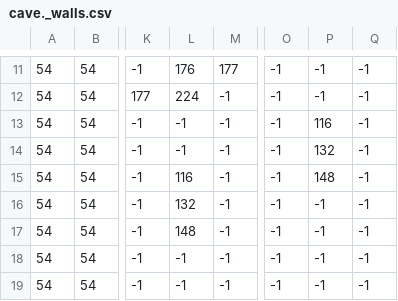
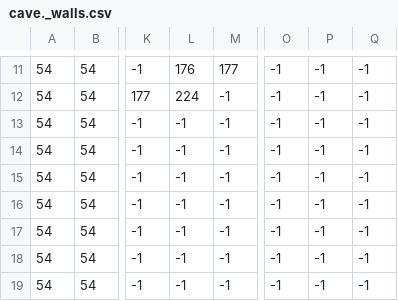
Before and after one commit to sat-mathville/mathville, a CSV file: assets/images/caveInside/cave._walls.csv, drawn as a sheet; only a part is shown, gaps mark what is left out; the diff names each change by its address in the sheet, - before the commit and + after, or states it on an @@ line.

```diff
--- a/assets/images/caveInside/cave._walls.csv
+++ b/assets/images/caveInside/cave._walls.csv
-P13: 116
+P13: -1
-P14: 132
+P14: -1
-L15: 116
+L15: -1
-P15: 148
+P15: -1
-L16: 132
+L16: -1
-L17: 148
+L17: -1
```
Also changed, not shown: 1 other file.
